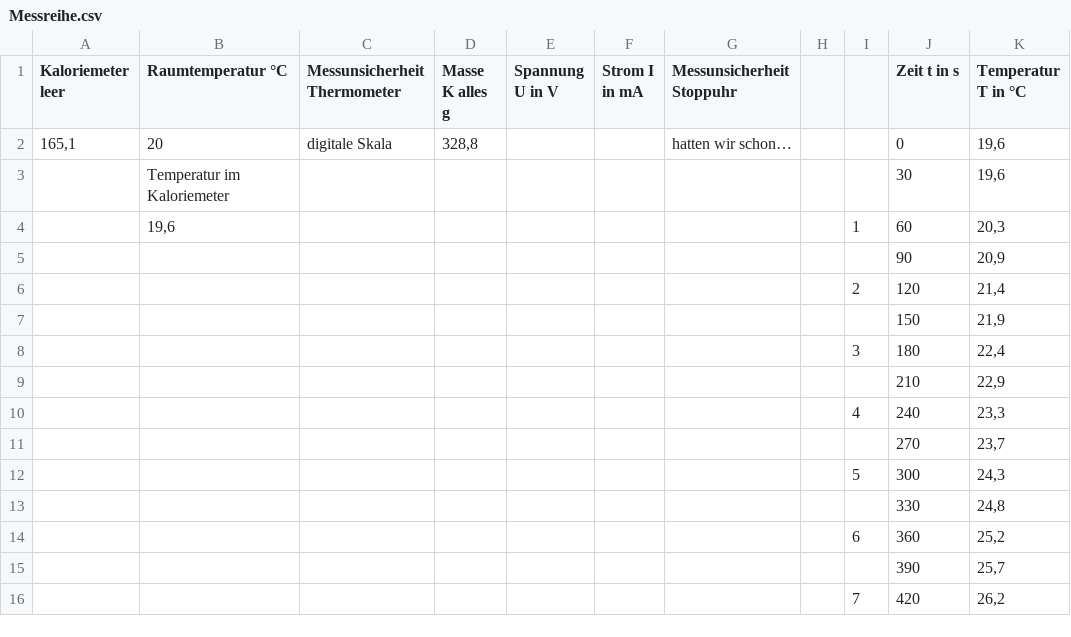
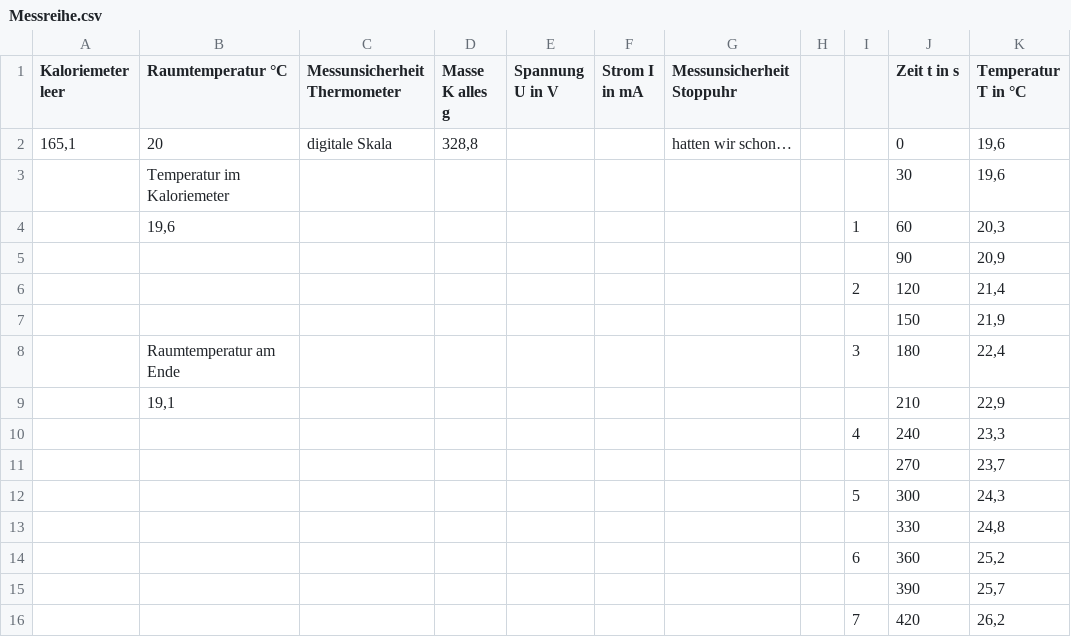
Before and after one commit to Mensching26/Laborbuch-im-Physikpraktikum, a CSV file: Laborbuch/Kaloriemeter/Daten/Messreihe.csv, drawn as a sheet; only a part is shown; the diff names each change by its address in the sheet, - before the commit and + after, or states it on an @@ line.

Commit message:
Kaloriemeterversuch fortgesetzt

```diff
--- a/Laborbuch/Kaloriemeter/Daten/Messreihe.csv
+++ b/Laborbuch/Kaloriemeter/Daten/Messreihe.csv
-B8 (Raumtemperatur °C): (empty)
+B8 (Raumtemperatur °C): Raumtemperatur am Ende
-B9 (Raumtemperatur °C): (empty)
+B9 (Raumtemperatur °C): 19,1
```
Also changed, not shown: 19 other files.
